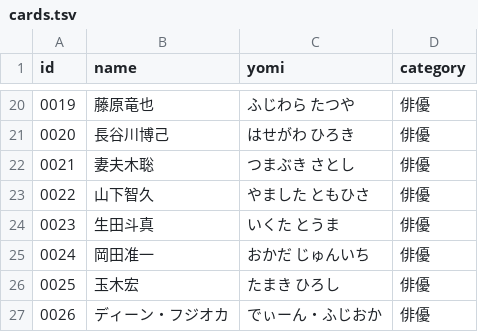
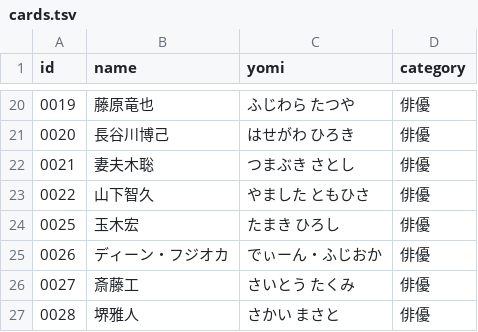
Before and after one commit to takumayellow/memory-cards, a TSV file: data/cards.tsv, drawn as a sheet; only a part is shown, gaps mark what is left out; the shorter side is filled out with more unchanged rows; the diff covers the shown part only; the diff names each change by its address in the sheet, - before the commit and + after, or states it on an @@ line.

```diff
--- a/data/cards.tsv
+++ b/data/cards.tsv
-row 24: 0023 | 生田斗真 | いくた とうま | 俳優
-row 25: 0024 | 岡田准一 | おかだ じゅんいち | 俳優
```
Also changed, not shown: 28 removed rows elsewhere in this file, 19 other files.
